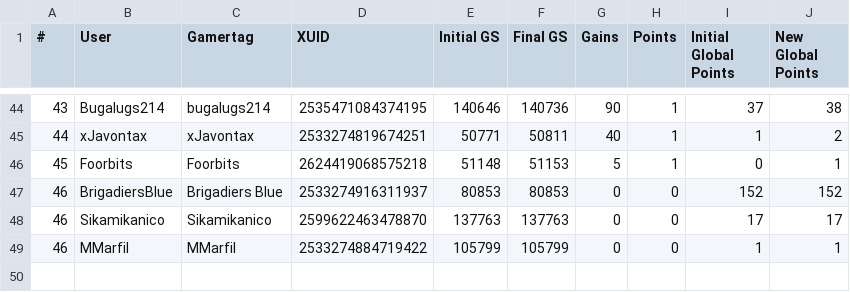
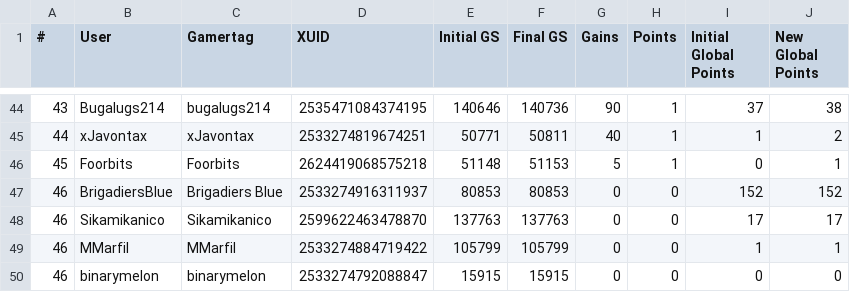
Before and after one commit to nullicw/xboxera-leaderboard, a CSV file: docs/scores/2022-01/week72.csv, drawn as a sheet; only a part is shown, gaps mark what is left out; the diff names each change by its address in the sheet, - before the commit and + after, or states it on an @@ line.

```diff
--- a/docs/scores/2022-01/week72.csv
+++ b/docs/scores/2022-01/week72.csv
+row 50: 46 | binarymelon | binarymelon | 2533274792088847 | 15915 | 15915 | 0 | 0 | 0 | 0
```
Also changed, not shown: docs/scores/2022-01/month.csv.
